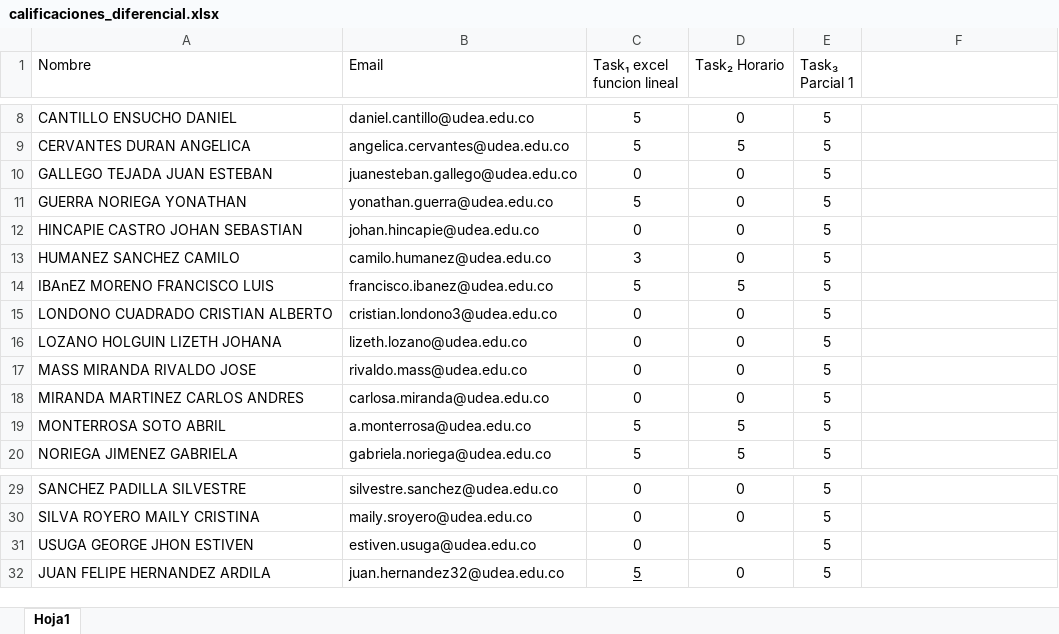
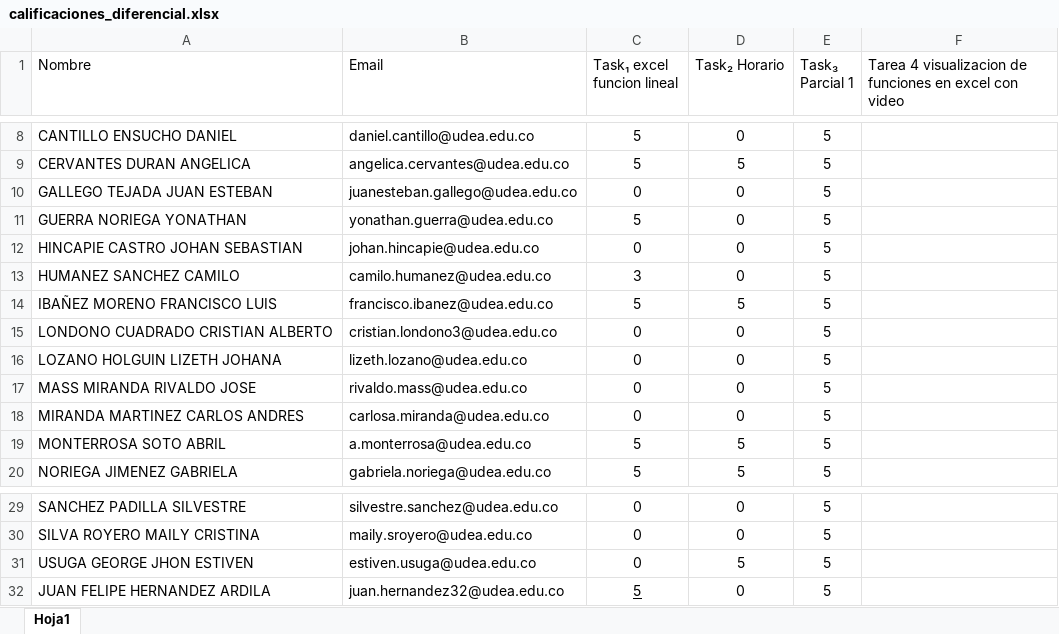
Before and after one commit to marco-canas/calculo, an Excel workbook: evaluation/calificaciones_diferencial.xlsx, sheet Hoja1, drawn as a sheet; only a part is shown, gaps mark what is left out; values as stored, in another font and other column widths than the file's, no borders; the diff names each change by its address in the sheet, - before the commit and + after, or states it on an @@ line.

```diff
--- a/evaluation/calificaciones_diferencial.xlsx (sheet Hoja1)
+++ b/evaluation/calificaciones_diferencial.xlsx (sheet Hoja1)
-F1: (empty)
+F1: Tarea 4 visualizacion de funciones en excel con video
-A14 (Nombre): IBAnEZ MORENO FRANCISCO LUIS
+A14 (Nombre): IBAÑEZ MORENO FRANCISCO LUIS
-D31 (Task₂ Horario): (empty)
+D31 (Task₂ Horario): 5
```
Also changed, not shown: 5 other files.
